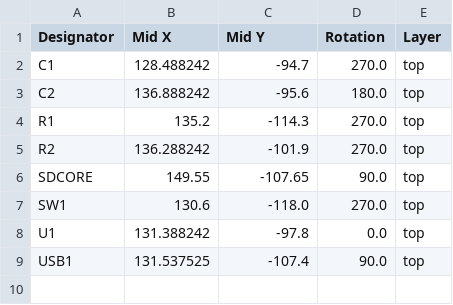
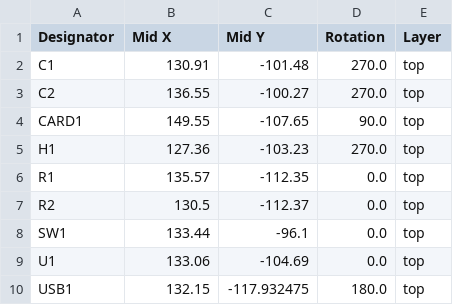
Before and after one commit to Kniffler/SDCore, a CSV file: SDCore_progBoard/production/positions.csv, drawn as a sheet.

```diff
--- a/SDCore_progBoard/production/positions.csv
+++ b/SDCore_progBoard/production/positions.csv
@@ -1,9 +1,10 @@
 Designator,Mid X,Mid Y,Rotation,Layer
-C1,128.488242,-94.7,270.0,top
-C2,136.888242,-95.6,180.0,top
-R1,135.2,-114.3,270.0,top
-R2,136.288242,-101.9,270.0,top
-SDCORE,149.55,-107.65,90.0,top
-SW1,130.6,-118.0,270.0,top
-U1,131.388242,-97.8,0.0,top
-USB1,131.537525,-107.4,90.0,top
+C1,130.91,-101.48,270.0,top
+C2,136.55,-100.27,270.0,top
+CARD1,149.55,-107.65,90.0,top
+H1,127.36,-103.23,270.0,top
+R1,135.57,-112.35,0.0,top
+R2,130.5,-112.37,0.0,top
+SW1,133.44,-96.1,0.0,top
+U1,133.06,-104.69,0.0,top
+USB1,132.15,-117.932475,180.0,top
```
Also changed, not shown: SDCore_progBoard/production/bom.csv, 13 other files.
